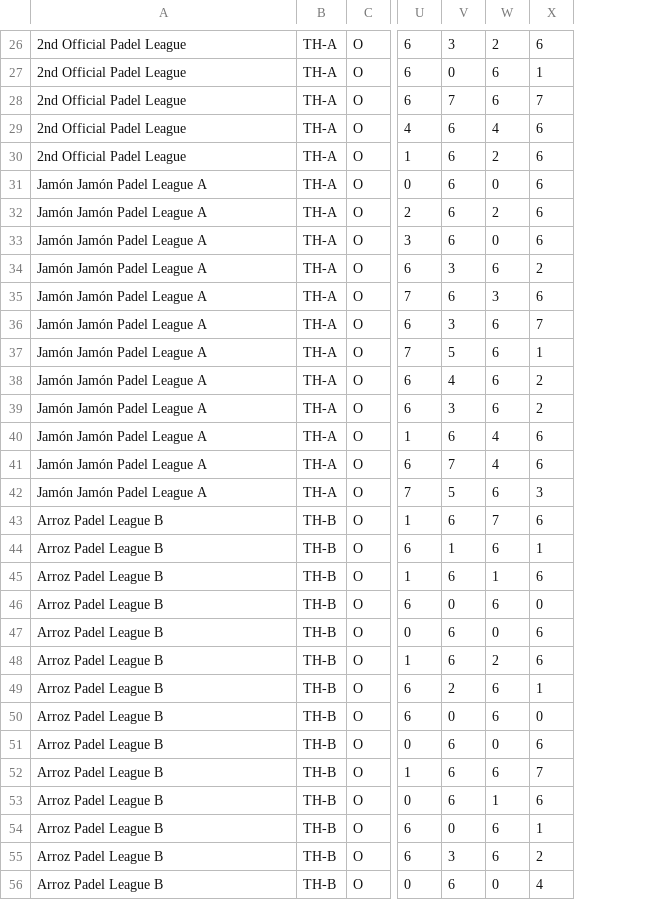
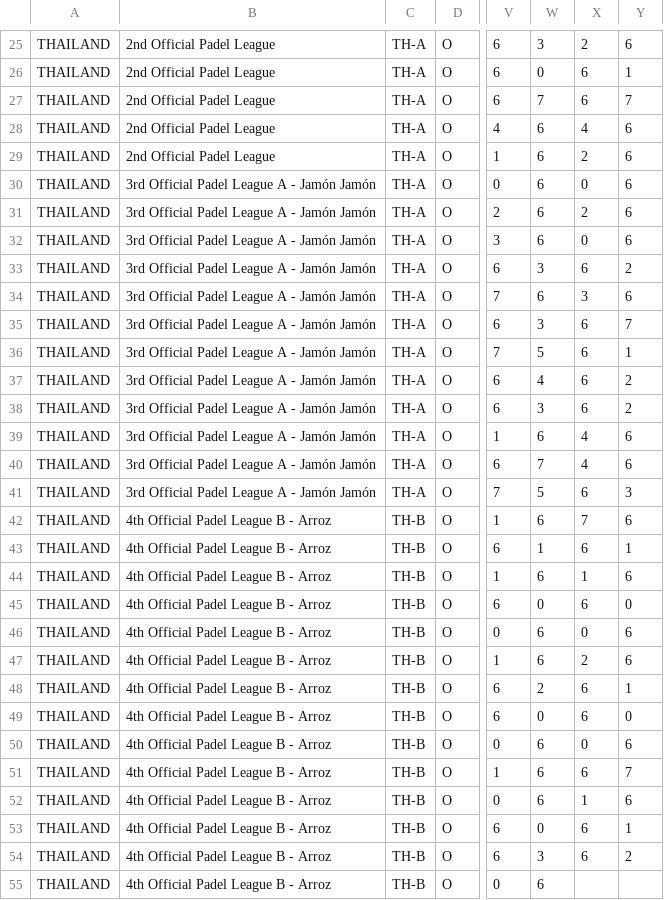
Before and after one commit to Padelanalytics/padelanalytics, a CSV file: tournaments/csv/Padel_Tournaments_THA_2019_utf8.csv, drawn as a sheet; only a part is shown, gaps mark what is left out; addresses are those after the commit; the diff covers the shown part only; the diff names each change by its address in the sheet, - before the commit and + after, or states it on an @@ line.

Commit message:
Fixed Tournament and Ranking Thailand

```diff
--- a/tournaments/csv/Padel_Tournaments_THA_2019_utf8.csv
+++ b/tournaments/csv/Padel_Tournaments_THA_2019_utf8.csv
+column A, rows 25-55: all THAILAND
-B30:B41: Jamón Jamón Padel League A
+B30:B41: 3rd Official Padel League A - Jamón Jamón
-B42:B55: Arroz Padel League B
+B42:B55: 4th Official Padel League B - Arroz
-X55: 0
+X55: (empty)
-Y55: 4
+Y55: (empty)
```
Also changed, not shown: 1 removed row elsewhere in this file, tournaments/csv/PA_Ranking_THA_20191103.csv.
